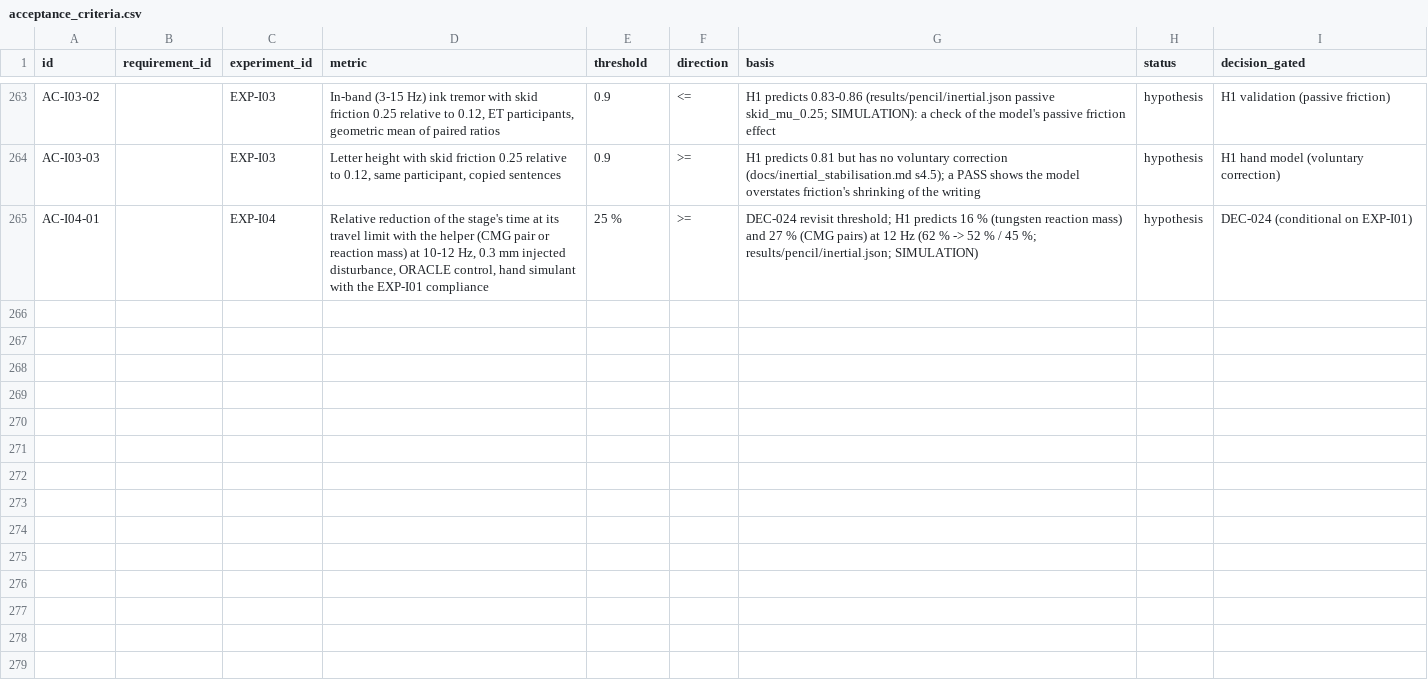
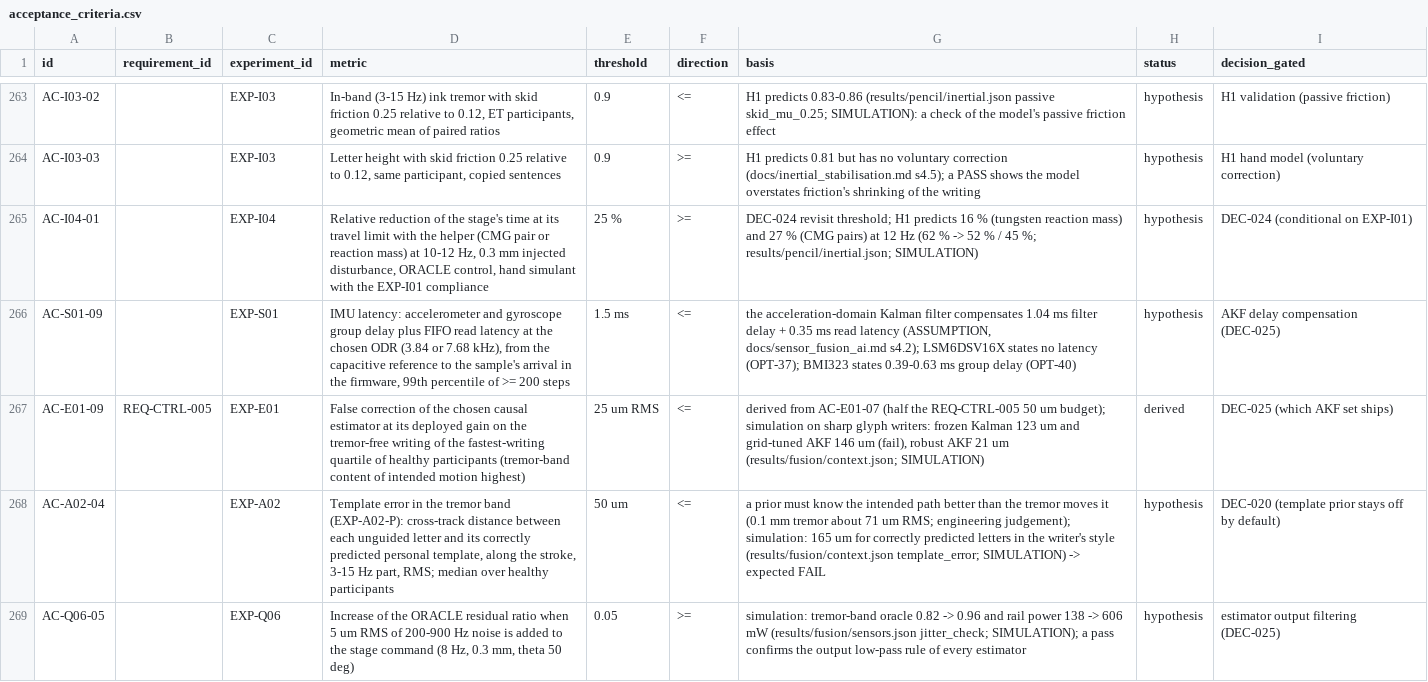
Before and after one commit to adambickerdike/Stabilisation_Pen, a CSV file: validation/acceptance_criteria.csv, drawn as a sheet; only a part is shown, gaps mark what is left out.

```diff
--- a/validation/acceptance_criteria.csv
+++ b/validation/acceptance_criteria.csv
@@ -265 +265,5 @@ AC-I03-03,,EXP-I03,"Letter height with skid friction 0.25 relative to 0.12, same
 AC-I04-01,,EXP-I04,"Relative reduction of the stage's time at its travel limit with the helper (CMG pair or reaction mass) at 10-12 Hz, 0.3 mm injected disturbance, ORACLE control, hand simulant with the EXP-I01 compliance",25 %,>=,DEC-024 revisit threshold; H1 predicts 16 % (tungsten reaction mass) and 27 % (CMG pairs) at 12 Hz (62 % -> 52 % / 45 %; results/pencil/inertial.json; SIMULATION),hypothesis,DEC-024 (conditional on EXP-I01)
+AC-S01-09,,EXP-S01,"IMU latency: accelerometer and gyroscope group delay plus FIFO read latency at the chosen ODR (3.84 or 7.68 kHz), from the capacitive reference to the sample's arrival in the firmware, 99th percentile of >= 200 steps",1.5 ms,<=,"the acceleration-domain Kalman filter compensates 1.04 ms filter delay + 0.35 ms read latency (ASSUMPTION, docs/sensor_fusion_ai.md s4.2); LSM6DSV16X states no latency (OPT-37); BMI323 states 0.39-0.63 ms group delay (OPT-40)",hypothesis,AKF delay compensation (DEC-025)
+AC-E01-09,REQ-CTRL-005,EXP-E01,False correction of the chosen causal estimator at its deployed gain on the tremor-free writing of the fastest-writing quartile of healthy participants (tremor-band content of intended motion highest),25 um RMS,<=,"derived from AC-E01-07 (half the REQ-CTRL-005 50 um budget); simulation on sharp glyph writers: frozen Kalman 123 um and grid-tuned AKF 146 um (fail), robust AKF 21 um (results/fusion/context.json; SIMULATION)",derived,DEC-025 (which AKF set ships)
+AC-A02-04,,EXP-A02,"Template error in the tremor band (EXP-A02-P): cross-track distance between each unguided letter and its correctly predicted personal template, along the stroke, 3-15 Hz part, RMS; median over healthy participants",50 um,<=,a prior must know the intended path better than the tremor moves it (0.1 mm tremor about 71 um RMS; engineering judgement); simulation: 165 um for correctly predicted letters in the writer's style (results/fusion/context.json template_error; SIMULATION) -> expected FAIL,hypothesis,DEC-020 (template prior stays off by default)
+AC-Q06-05,,EXP-Q06,"Increase of the ORACLE residual ratio when 5 um RMS of 200-900 Hz noise is added to the stage command (8 Hz, 0.3 mm, theta 50 deg)",0.05,>=,simulation: tremor-band oracle 0.82 -> 0.96 and rail power 138 -> 606 mW (results/fusion/sensors.json jitter_check; SIMULATION); a pass confirms the output low-pass rule of every estimator,hypothesis,estimator output filtering (DEC-025)
```
Also changed, not shown: docs/requirements.csv, 53 other files.
